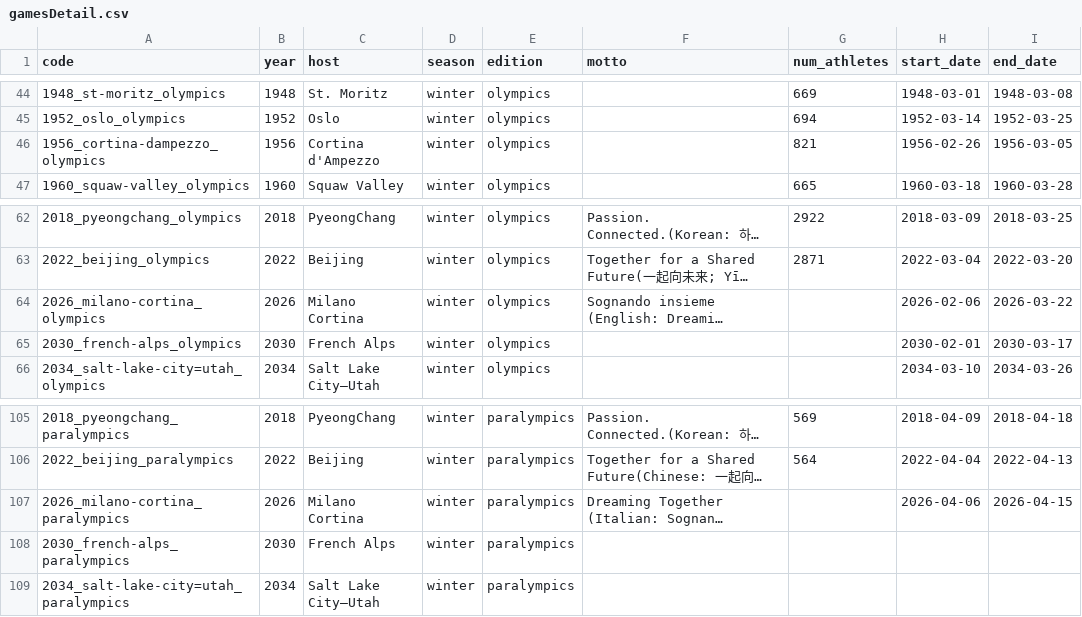
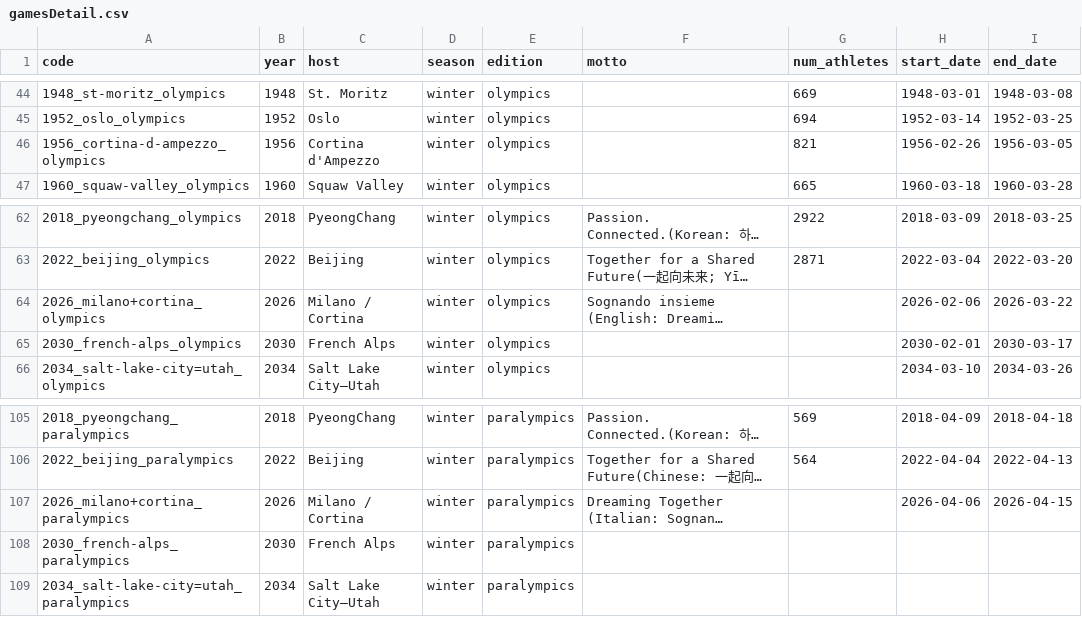
Before and after one commit to inferrinizzard/olympics-api, a CSV file: csv/gamesDetail.csv, drawn as a sheet; only a part is shown, gaps mark what is left out; long unchanged cells end in …; the diff names each change by its address in the sheet, - before the commit and + after, or states it on an @@ line.

Commit message:
fix discrepancies in games detail

```diff
--- a/csv/gamesDetail.csv
+++ b/csv/gamesDetail.csv
-A46 (code): 1956_cortina-dampezzo_olympics
+A46 (code): 1956_cortina-d-ampezzo_olympics
-A64 (code): 2026_milano-cortina_olympics
+A64 (code): 2026_milano+cortina_olympics
-C64 (host): Milano Cortina
+C64 (host): Milano / Cortina
-A107 (code): 2026_milano-cortina_paralympics
+A107 (code): 2026_milano+cortina_paralympics
-C107 (host): Milano Cortina
+C107 (host): Milano / Cortina
```
Also changed, not shown: 1 other file.
